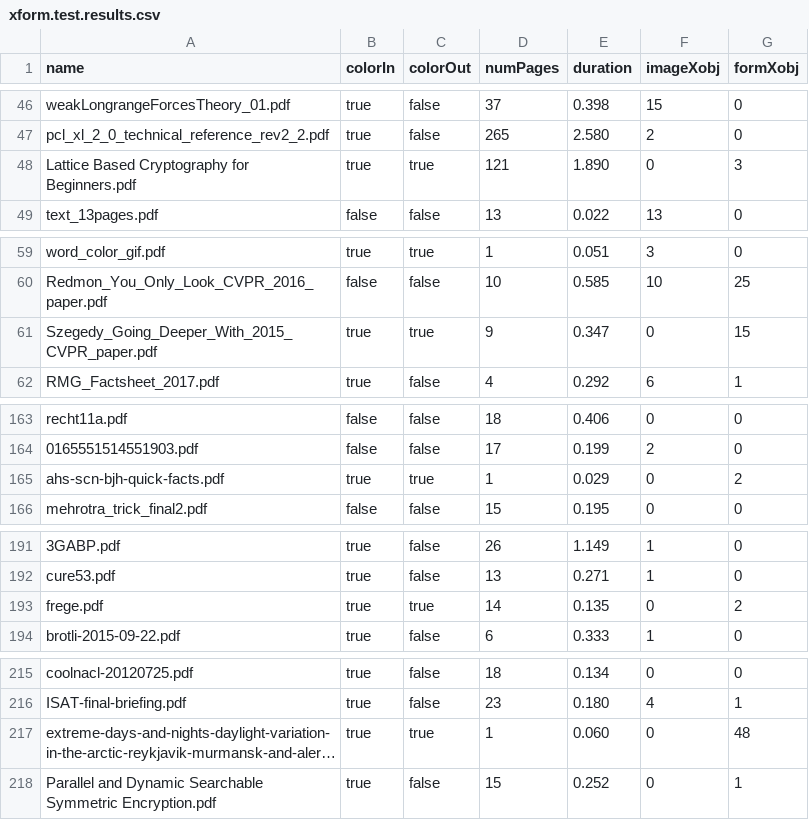
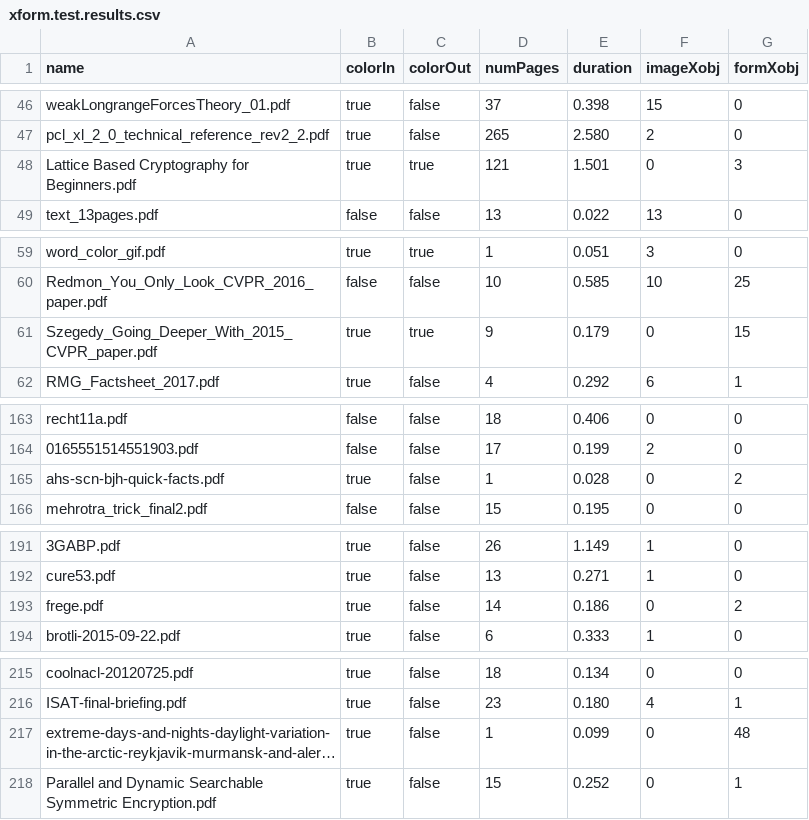
Before and after one commit to unidoc/unipdf-examples, a CSV file: pdf/transform/xform.test.results.csv, drawn as a sheet; only a part is shown, gaps mark what is left out; long unchanged cells end in …; the diff covers the shown part only; the diff names each change by its address in the sheet, - before the commit and + after, or states it on an @@ line.

```diff
--- a/pdf/transform/xform.test.results.csv
+++ b/pdf/transform/xform.test.results.csv
-E48 (duration): 1.890
+E48 (duration): 1.501
-E61 (duration): 0.347
+E61 (duration): 0.179
-C165 (colorOut): true
+C165 (colorOut): false
-E165 (duration): 0.029
+E165 (duration): 0.028
-C193 (colorOut): true
+C193 (colorOut): false
-E193 (duration): 0.135
+E193 (duration): 0.186
-C217 (colorOut): true
+C217 (colorOut): false
-E217 (duration): 0.060
+E217 (duration): 0.099
```
Also changed, not shown: 15 edited cells elsewhere in this file, 1 other file.
